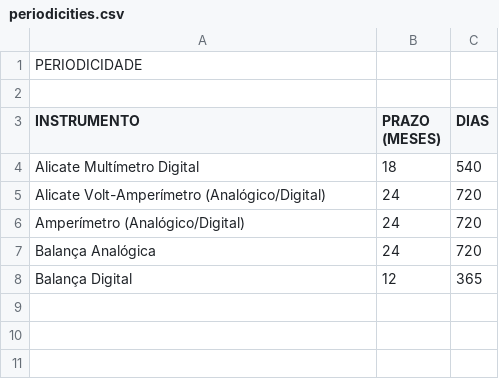
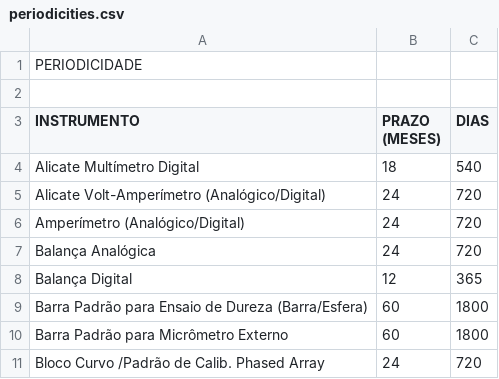
Before and after one commit to Fmarzochi/CalibrFlow, a CSV file: backend/src/main/resources/periodicities.csv, drawn as a sheet.

```diff
--- a/backend/src/main/resources/periodicities.csv
+++ b/backend/src/main/resources/periodicities.csv
@@ -8 +8,4 @@ Balança Analógica,24,720
 Balança Digital,12,365
+Barra Padrão para Ensaio de Dureza (Barra/Esfera),60,1800
+Barra Padrão para Micrômetro Externo,60,1800
+Bloco Curvo /Padrão de Calib. Phased Array,24,720
```
Also changed, not shown: backend/src/main/resources/instruments.csv, 1 other file.
